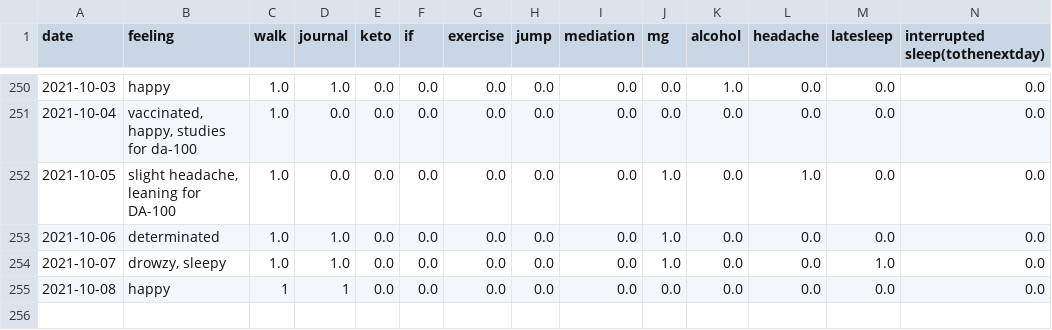
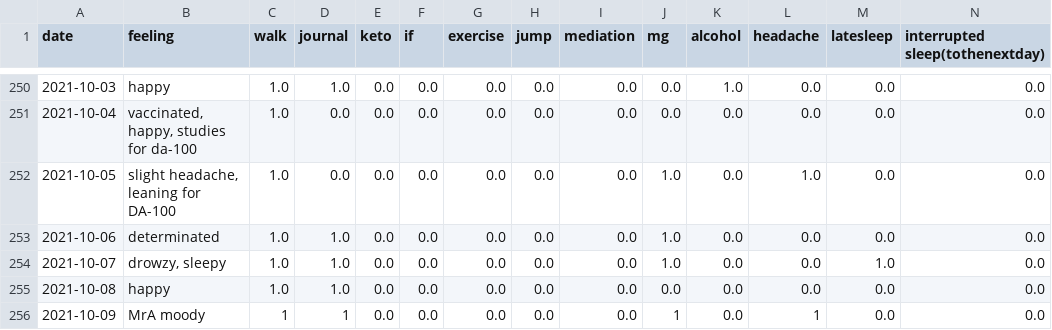
Before and after one commit to Amarilda/KPI, a CSV file: feelings.csv, drawn as a sheet; only a part is shown, gaps mark what is left out.

Commit message:
Update feelings.csv

```diff
--- a/feelings.csv
+++ b/feelings.csv
@@ -254,2 +254,3 @@ date,feeling,walk,journal,keto,if,exercise,jump,mediation,mg,alcohol,headache,la
 2021-10-07,"drowzy, sleepy",1.0,1.0,0.0,0.0,0.0,0.0,0.0,1.0,0.0,0.0,1.0,0.0
-2021-10-08,happy,1,1,0.0,0.0,0.0,0.0,0.0,0.0,0.0,0.0,0.0,0.0
+2021-10-08,happy,1.0,1.0,0.0,0.0,0.0,0.0,0.0,0.0,0.0,0.0,0.0,0.0
+2021-10-09,MrA moody,1,1,0.0,0.0,0.0,0.0,0.0,1,0.0,1,0.0,0.0
```
